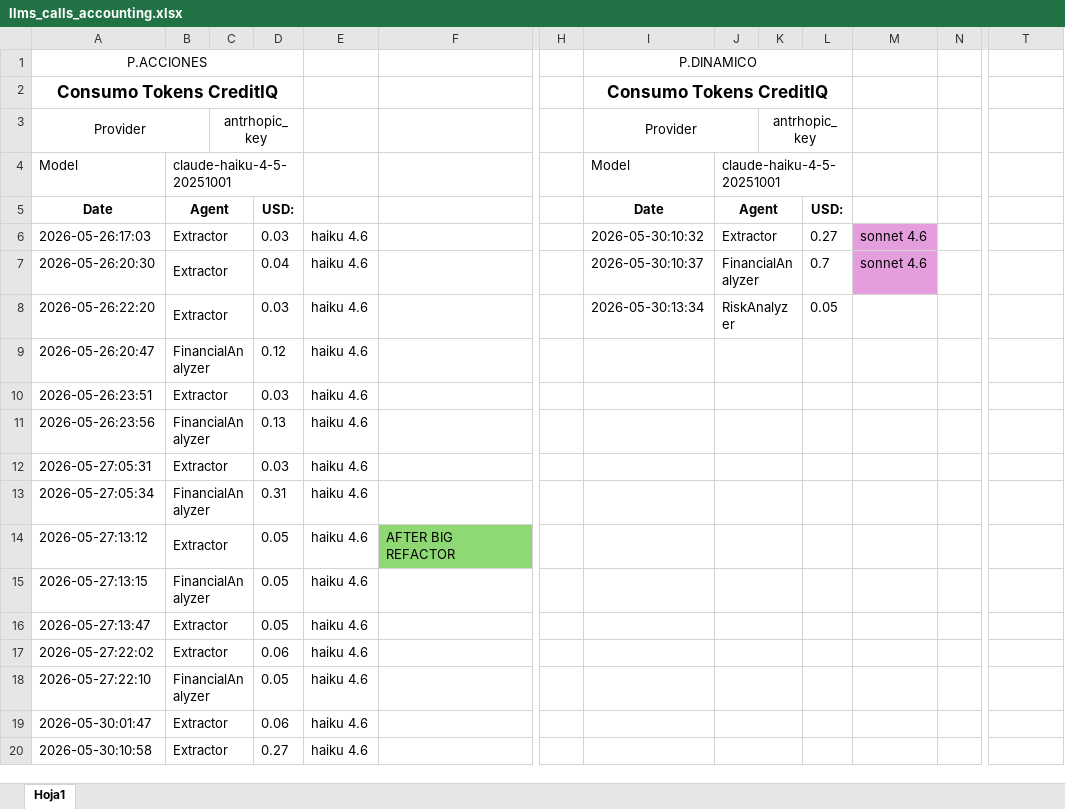
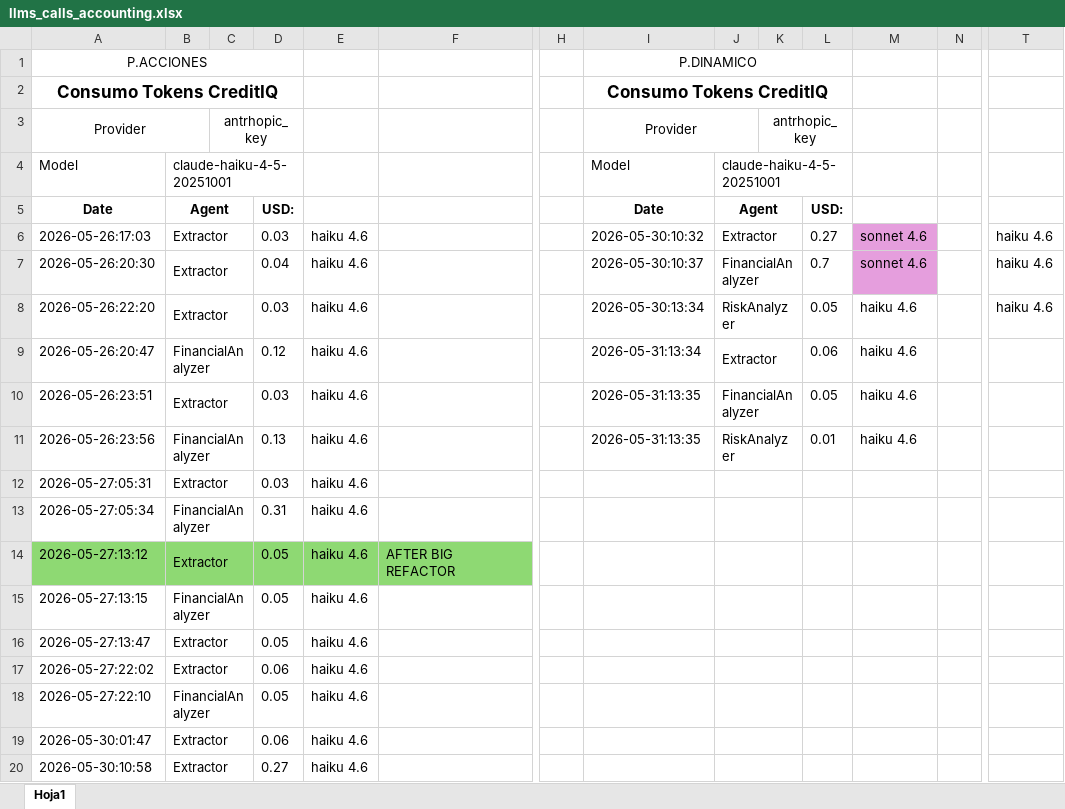
Before and after one commit to MigueDuque/iastronauts_creditiq, an Excel workbook: llms_calls_accounting.xlsx, sheet Hoja1, drawn as a sheet; only a part is shown, gaps mark what is left out; values as stored, in another font and other column widths than the file's, no borders; the diff names each change by its address in the sheet, - before the commit and + after, or states it on an @@ line.

```diff
--- a/llms_calls_accounting.xlsx (sheet Hoja1)
+++ b/llms_calls_accounting.xlsx (sheet Hoja1)
-T6:T8: (empty)
+T6:T8: haiku 4.6
-M8:M11: (empty)
+M8:M11: haiku 4.6
-I9: (empty)
+I9: 2026-05-31:13:34
-J9: (empty)
+J9: Extractor
-L9: (empty)
+L9: 0.06
-I10:I11: (empty)
+I10:I11: 2026-05-31:13:35
-J10: (empty)
+J10: FinancialAnalyzer
-L10: (empty)
+L10: 0.05
-J11: (empty)
+J11: RiskAnalyzer
-L11: (empty)
+L11: 0.01
-A14:E14 fill: none
+A14:E14 fill: #8ED973
```
Also changed, not shown: 19 other files.
